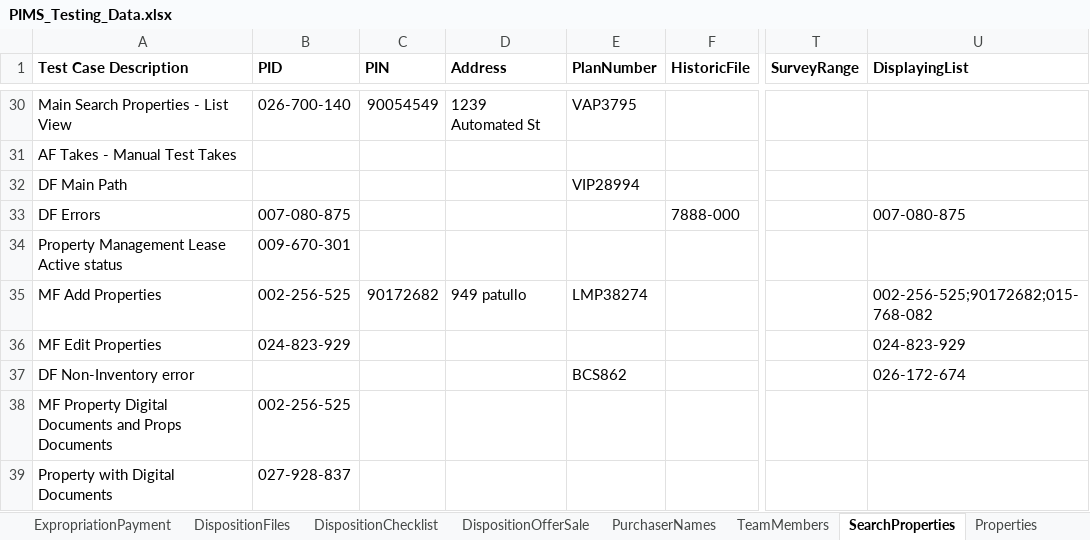
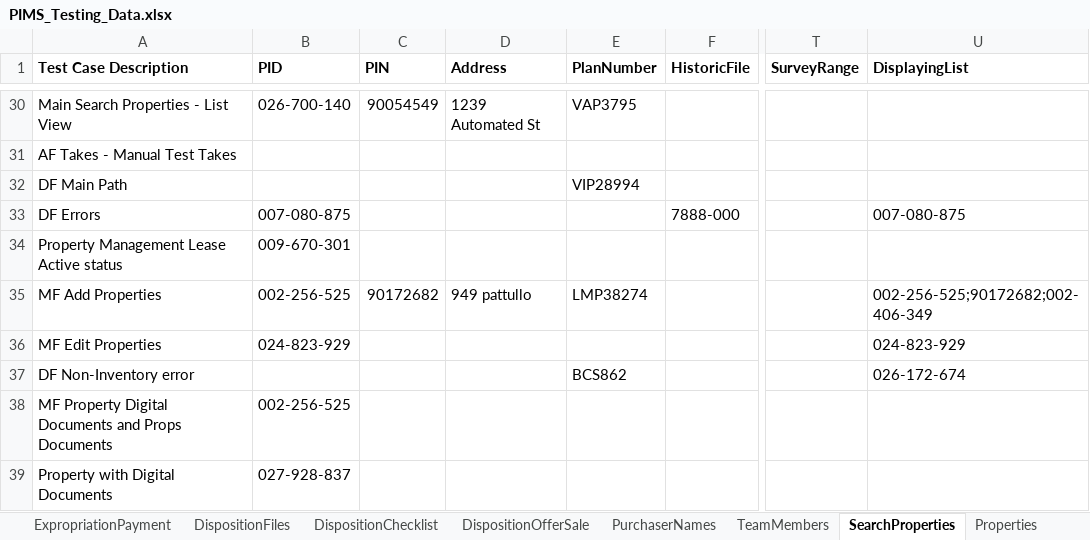
Before and after one commit to bcgov/PSP, an Excel workbook: testing/PIMS.Tests.Automation/Data/PIMS_Testing_Data.xlsx, sheet SearchProperties, drawn as a sheet; only a part is shown, gaps mark what is left out; values as stored, in another font and other column widths than the file's, no borders; the diff names each change by its address in the sheet, - before the commit and + after, or states it on an @@ line.

```diff
--- a/testing/PIMS.Tests.Automation/Data/PIMS_Testing_Data.xlsx (sheet SearchProperties)
+++ b/testing/PIMS.Tests.Automation/Data/PIMS_Testing_Data.xlsx (sheet SearchProperties)
-D35 (Address): 949 patullo
+D35 (Address): 949 pattullo
-U35 (DisplayingList): 002-256-525;90172682;015-768-082
+U35 (DisplayingList): 002-256-525;90172682;002-406-349
```
Also changed, not shown: sheet AcquisitionFiles, sheet DispositionFiles, 14 other files.
